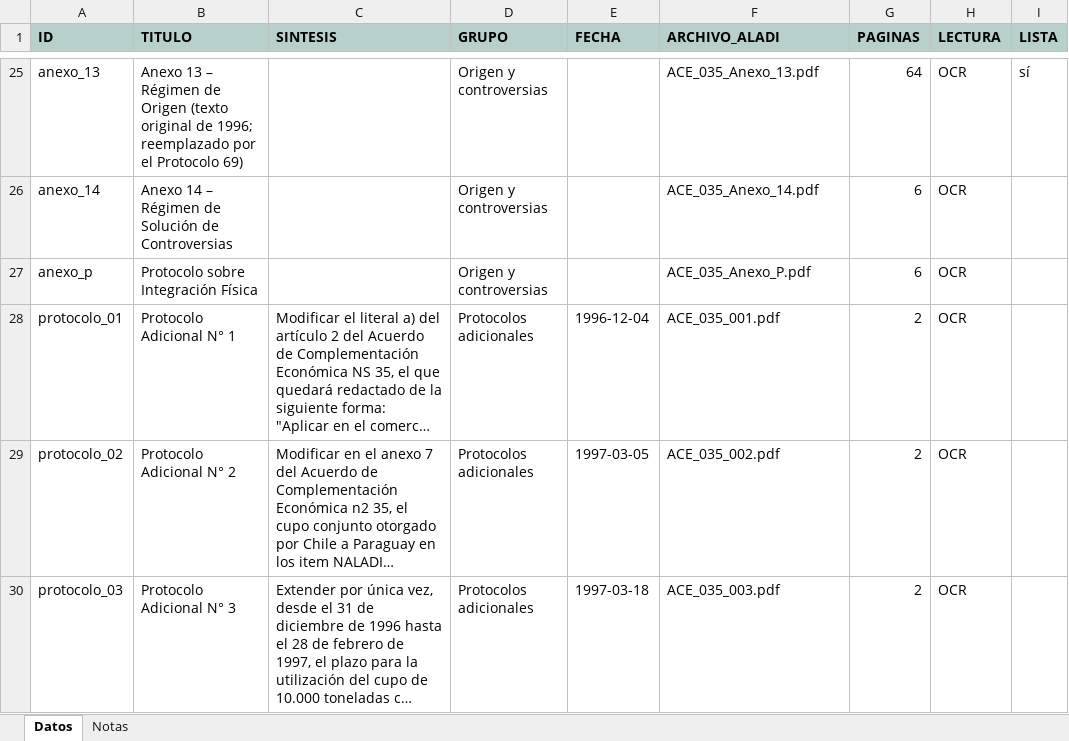
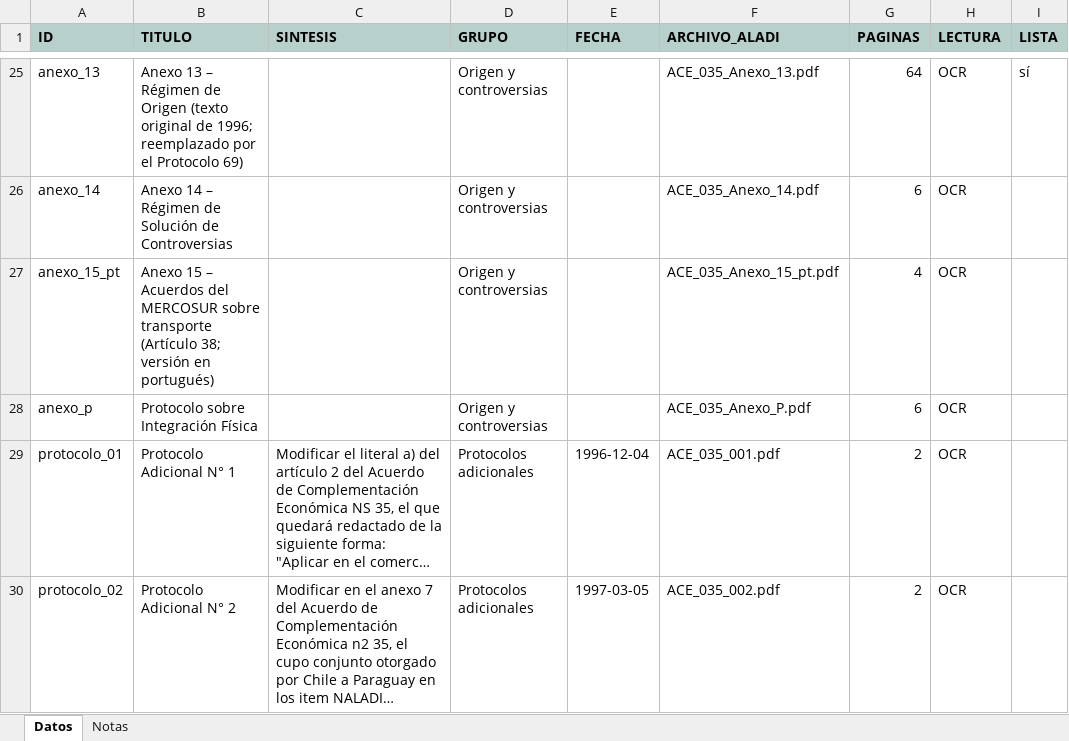
Before and after one commit to silvia-mov/textos-acuerdos-paraguay, an Excel workbook: docs/ace35/catalogo.xlsx, sheet Datos, drawn as a sheet; only a part is shown, gaps mark what is left out; the shorter side is filled out with more unchanged rows; long unchanged cells end in …; values as stored, in another font and other column widths than the file's, no borders; the diff names each change by its address in the sheet, - before the commit and + after, or states it on an @@ line.

Commit message:
ACE 35: Anexo 15 (acuerdos del MERCOSUR sobre transporte, copia en portugués con OCR)

```diff
--- a/docs/ace35/catalogo.xlsx (sheet Datos)
+++ b/docs/ace35/catalogo.xlsx (sheet Datos)
+row 27: anexo_15_pt | Anexo 15 – Acuerdos del MERCOSUR sobre transporte (Artículo 38; versión en portugués) |  | Origen y controversias |  | ACE_035_Anexo_15_pt.pdf | 4 | OCR
```
Also changed, not shown: 8 other files.
